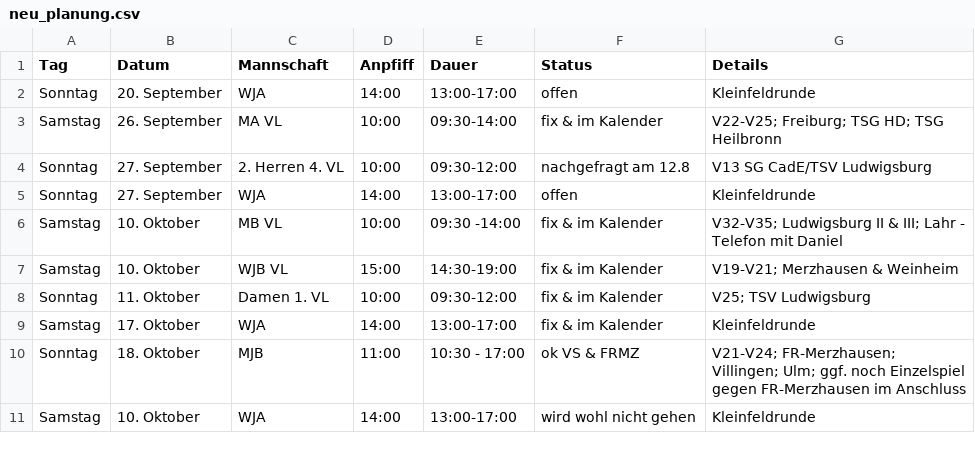
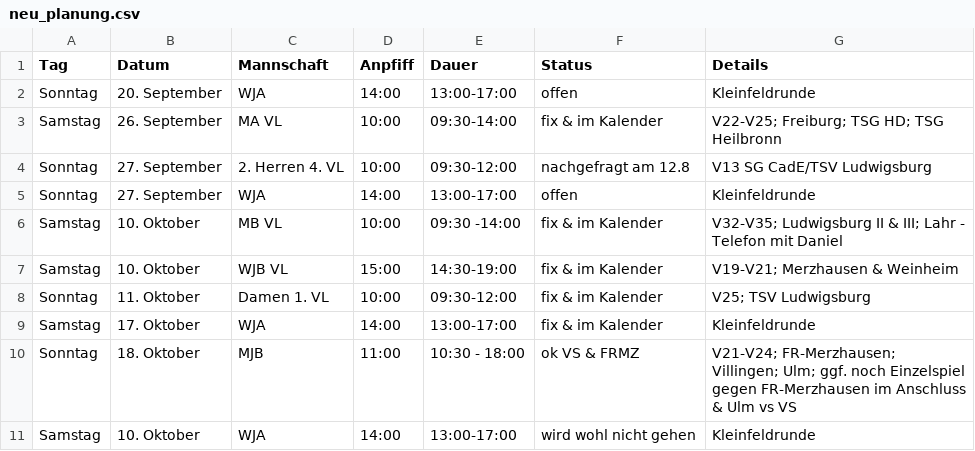
Before and after one commit to feldsaison/ka_feldsaison_2019, a CSV file: 2020/neu_planung.csv, drawn as a sheet.

Commit message:
Update neu_planung.csv

```diff
--- a/2020/neu_planung.csv
+++ b/2020/neu_planung.csv
@@ -9,3 +9,3 @@ Sonntag,11. Oktober, Damen 1. VL, 10:00, 09:30-12:00, fix & im Kalender, V25; TS
 Samstag,17. Oktober, WJA,14:00,13:00-17:00, fix & im Kalender, Kleinfeldrunde
-Sonntag,18. Oktober, MJB, 11:00, 10:30 - 17:00, ok VS & FRMZ, V21-V24; FR-Merzhausen; Villingen; Ulm; ggf. noch Einzelspiel gegen FR-Merzhausen im Anschluss
+Sonntag,18. Oktober, MJB, 11:00, 10:30 - 18:00, ok VS & FRMZ, V21-V24; FR-Merzhausen; Villingen; Ulm; ggf. noch Einzelspiel gegen FR-Merzhausen im Anschluss & Ulm vs VS
 Samstag,10. Oktober, WJA,14:00,13:00-17:00, wird wohl nicht gehen, Kleinfeldrunde
```
